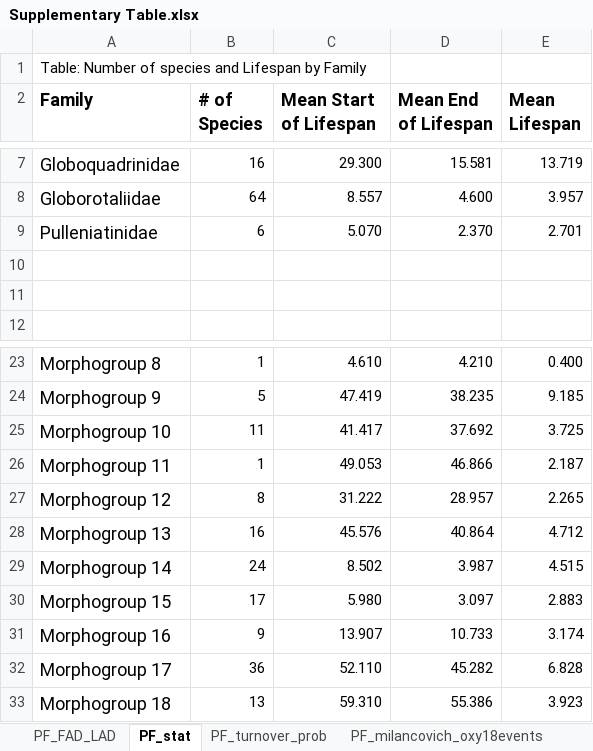
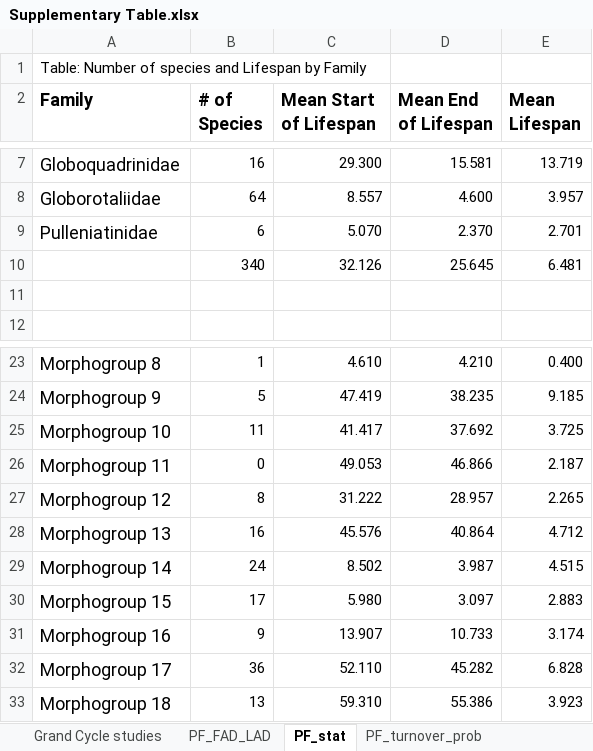
Before and after one commit to brishtiteveja/Paleo, an Excel workbook: Evolution_Data_Mining/Cenozoic_paper/Supplementary_Data/Supplementary Table.xlsx, sheet PF_stat, drawn as a sheet; only a part is shown, gaps mark what is left out; values as stored, in another font and other column widths than the file's, no borders; the diff names each change by its address in the sheet, - before the commit and + after, or states it on an @@ line.

```diff
--- a/Evolution_Data_Mining/Cenozoic_paper/Supplementary_Data/Supplementary Table.xlsx (sheet PF_stat)
+++ b/Evolution_Data_Mining/Cenozoic_paper/Supplementary_Data/Supplementary Table.xlsx (sheet PF_stat)
+sheet tab: Grand Cycle studies
-row 10: (empty)
+row 10:  | 340 | 32.126 | 25.645 | 6.481
-B26 (# of Species): 1
+B26 (# of Species): 0
```
Also changed, not shown: sheet PF_FAD_LAD, sheet NN_stat, other sheet tabs, formulas that keep their value, Evolution_Data_Mining/Cenozoic_paper/Supplementary_Data/Supplementary Table_PF_FAD_LAD_FamilyBGF.xlsx, 17 other files.
